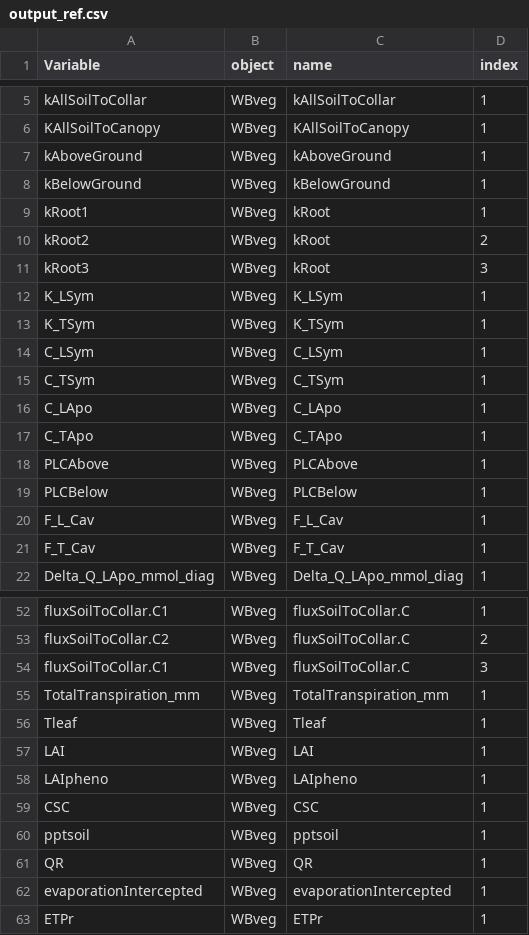
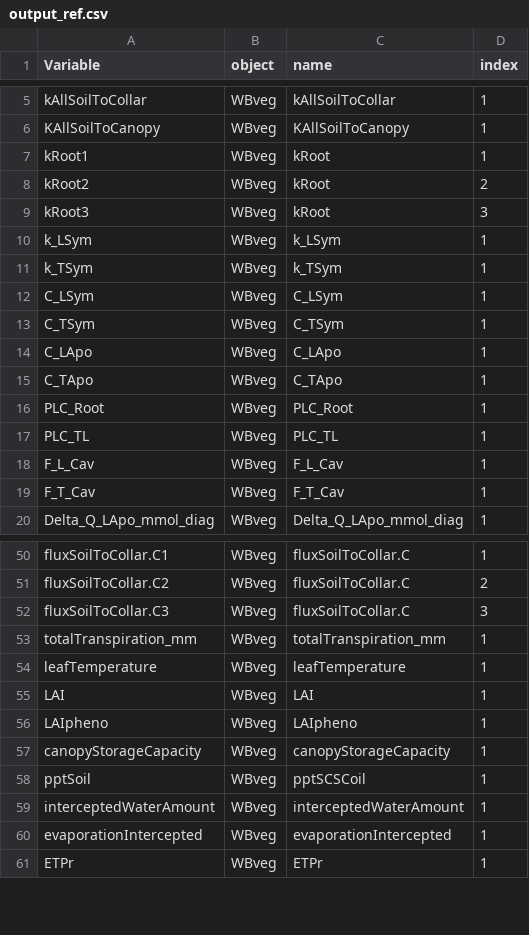
Before and after one commit to julien-ruffault/SurEau-Ecos, a CSV file: functions/output_ref.csv, drawn as a sheet; only a part is shown, gaps mark what is left out; the diff covers the shown part only.

Commit message:
major update : update to veg_parms/ rename variables / update k initialisation and definition/ get rid of above and below parameters/ fixed a few bugs /

```diff
--- a/functions/output_ref.csv
+++ b/functions/output_ref.csv
@@ -6,4 +6,2 @@ kAllSoilToCollar;WBveg;kAllSoilToCollar;1
 KAllSoilToCanopy;WBveg;KAllSoilToCanopy;1
-kAboveGround;WBveg;kAboveGround;1
-kBelowGround;WBveg;kBelowGround;1
 kRoot1;WBveg;kRoot;1
@@ -11,4 +9,4 @@ kRoot2;WBveg;kRoot;2
 kRoot3;WBveg;kRoot;3
-K_LSym;WBveg;K_LSym;1
-K_TSym;WBveg;K_TSym;1
+k_LSym;WBveg;k_LSym;1
+k_TSym;WBveg;k_TSym;1
 C_LSym;WBveg;C_LSym;1
@@ -17,4 +15,4 @@ C_LApo;WBveg;C_LApo;1
 C_TApo;WBveg;C_TApo;1
-PLCAbove;WBveg;PLCAbove;1
-PLCBelow;WBveg;PLCBelow;1
+PLC_Root;WBveg;PLC_Root;1
+PLC_TL;WBveg;PLC_TL;1
 F_L_Cav;WBveg;F_L_Cav;1
@@ -53,10 +51,10 @@ fluxSoilToCollar.C1;WBveg;fluxSoilToCollar.C;1
 fluxSoilToCollar.C2;WBveg;fluxSoilToCollar.C;2
-fluxSoilToCollar.C1;WBveg;fluxSoilToCollar.C;3
-TotalTranspiration_mm;WBveg;TotalTranspiration_mm;1
-Tleaf;WBveg;Tleaf;1
+fluxSoilToCollar.C3;WBveg;fluxSoilToCollar.C;3
+totalTranspiration_mm;WBveg;totalTranspiration_mm;1
+leafTemperature;WBveg;leafTemperature;1
 LAI;WBveg;LAI;1
 LAIpheno;WBveg;LAIpheno;1
-CSC;WBveg;CSC;1
-pptsoil;WBveg;pptsoil;1
-QR;WBveg;QR;1
+canopyStorageCapacity ;WBveg;canopyStorageCapacity ;1
+pptSoil;WBveg;pptSCSCoil;1
+interceptedWaterAmount ;WBveg;interceptedWaterAmount ;1
 evaporationIntercepted;WBveg;evaporationIntercepted;1
```
Also changed, not shown: 5 edited cells elsewhere in this file, 21 other files.
